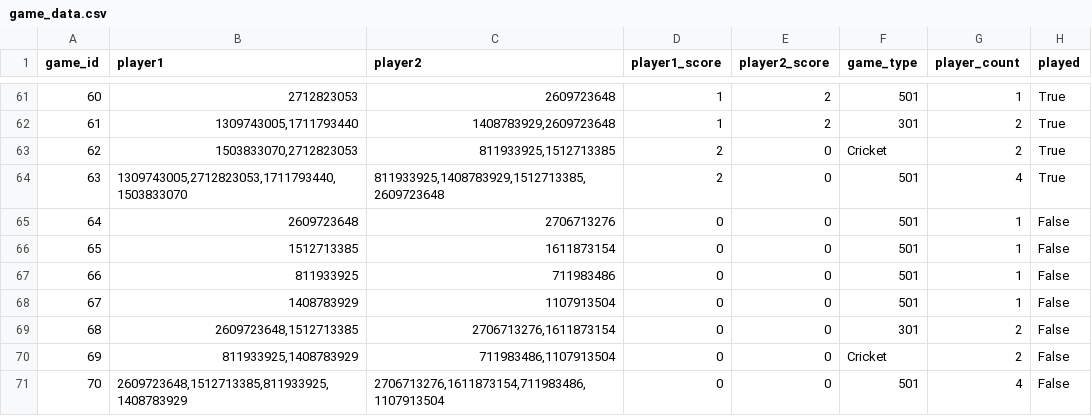
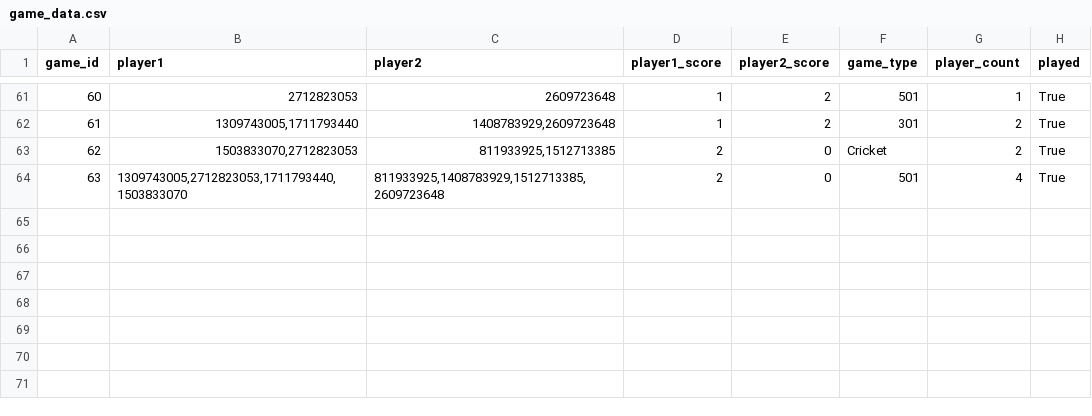
Before and after one commit to JonAtliG/VNL1-H-pur_36, a CSV file: data/files/game_data.csv, drawn as a sheet; only a part is shown, gaps mark what is left out; the diff names each change by its address in the sheet, - before the commit and + after, or states it on an @@ line.

```diff
--- a/data/files/game_data.csv
+++ b/data/files/game_data.csv
-row 65: 64 | 2609723648 | 2706713276 | 0 | 0 | 501 | 1 | False
-row 66: 65 | 1512713385 | 1611873154 | 0 | 0 | 501 | 1 | False
-row 67: 66 | 811933925 | 711983486 | 0 | 0 | 501 | 1 | False
-row 68: 67 | 1408783929 | 1107913504 | 0 | 0 | 501 | 1 | False
-row 69: 68 | 2609723648,1512713385 | 2706713276,1611873154 | 0 | 0 | 301 | 2 | False
-row 70: 69 | 811933925,1408783929 | 711983486,1107913504 | 0 | 0 | Cricket | 2 | False
-row 71: 70 | 2609723648,1512713385,811933925,1408783929 | 2706713276,1611873154,711983486,1107913504 | 0 | 0 | 501 | 4 | False
```
Also changed, not shown: data/files/match_data.csv, data/files_backup/club_data.csv, 8 other files.
